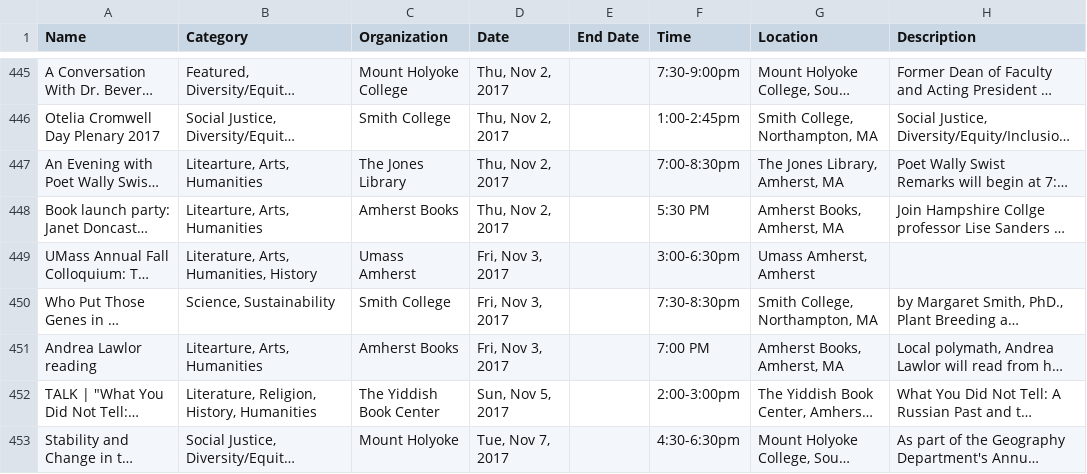
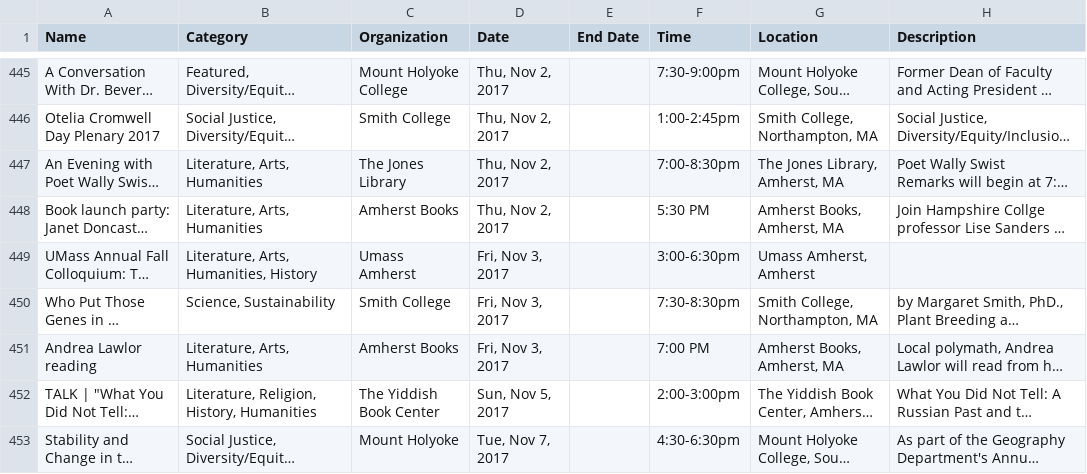
Before and after one commit to researchinnovationoutreach/western-mass-events, a CSV file: cache/cache.csv, drawn as a sheet; only a part is shown, gaps mark what is left out; long unchanged cells end in …; the diff covers the shown part only; the diff names each change by its address in the sheet, - before the commit and + after, or states it on an @@ line.

Commit message:
changed "litearture" to "literature"

```diff
--- a/cache/cache.csv
+++ b/cache/cache.csv
-B447:B448 (Category): Litearture, Arts, Humanities
+B447:B448 (Category): Literature, Arts, Humanities
-B451 (Category): Litearture, Arts, Humanities
+B451 (Category): Literature, Arts, Humanities
```
Also changed, not shown: 20 edited cells elsewhere in this file, 1 other file.
